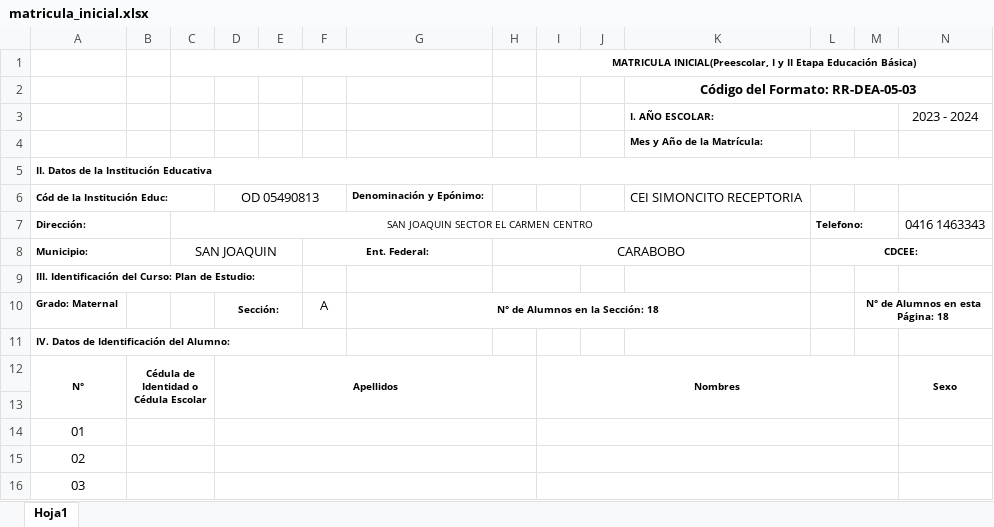
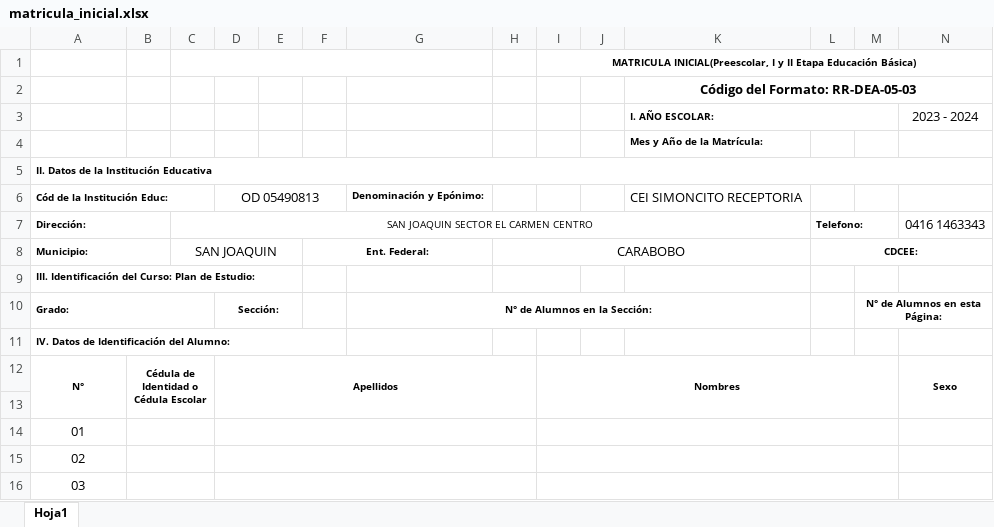
Before and after one commit to Humungosaurio/HerramientaDeServicio, an Excel workbook: BackEnd/Excels/matricula_inicial.xlsx, sheet Hoja1, drawn as a sheet; only a part is shown; values as stored, in another font and other column widths than the file's, no borders; charts and pictures not drawn; removed rows and columns are numbered as before the commit, all else as after; rows hold the shown columns only; the diff names each change by its address in the sheet, - before the commit and + after, or states it on an @@ line.

```diff
--- a/BackEnd/Excels/matricula_inicial.xlsx (sheet Hoja1)
+++ b/BackEnd/Excels/matricula_inicial.xlsx (sheet Hoja1)
-row 10: Grado: Maternal |  |  | Sección: |  | A | N° de Alumnos en la Sección: 18 |  |  |  |  |  | N° de Alumnos en esta Página: 18
+row 10: Grado: |  |  | Sección: |  |  | N° de Alumnos en la Sección: |  |  |  |  |  | N° de Alumnos en esta Página:
```
Also changed, not shown: BackEnd/Excels/Asistencias_detalladas.xlsx, BackEnd/Excels/Asistencias_totales.xlsx, 14 other files.
